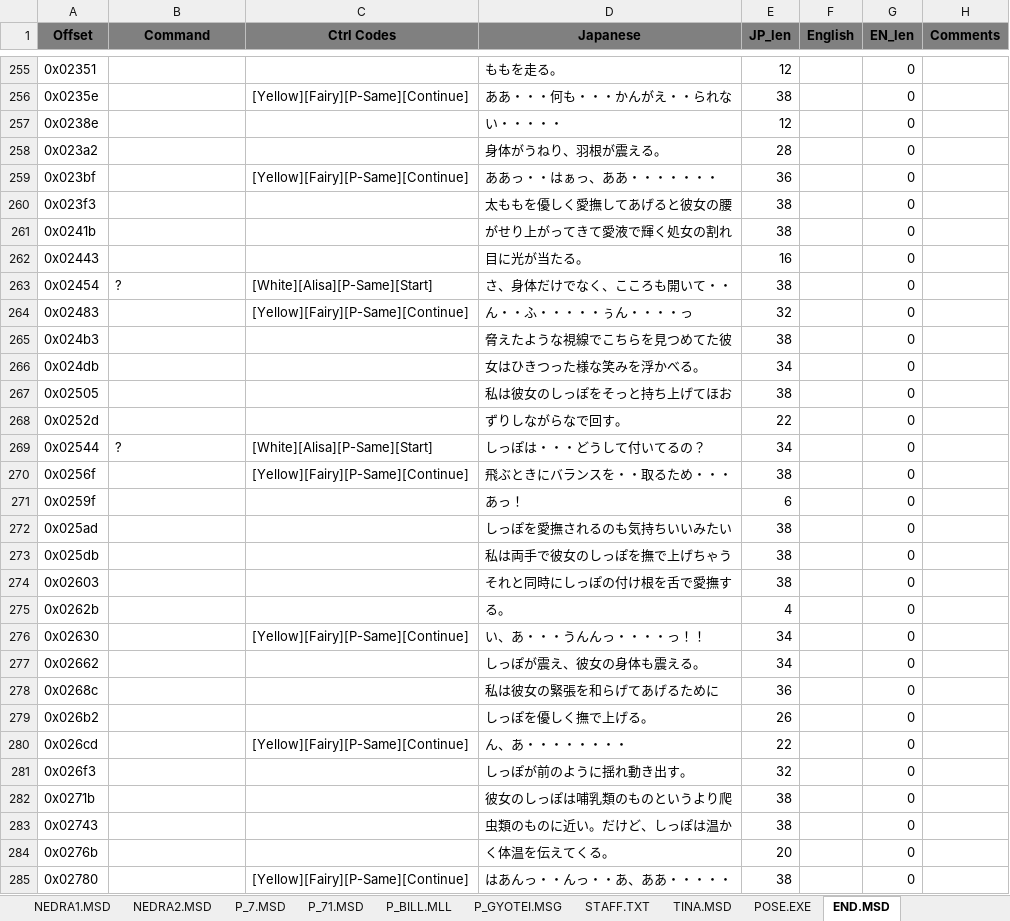
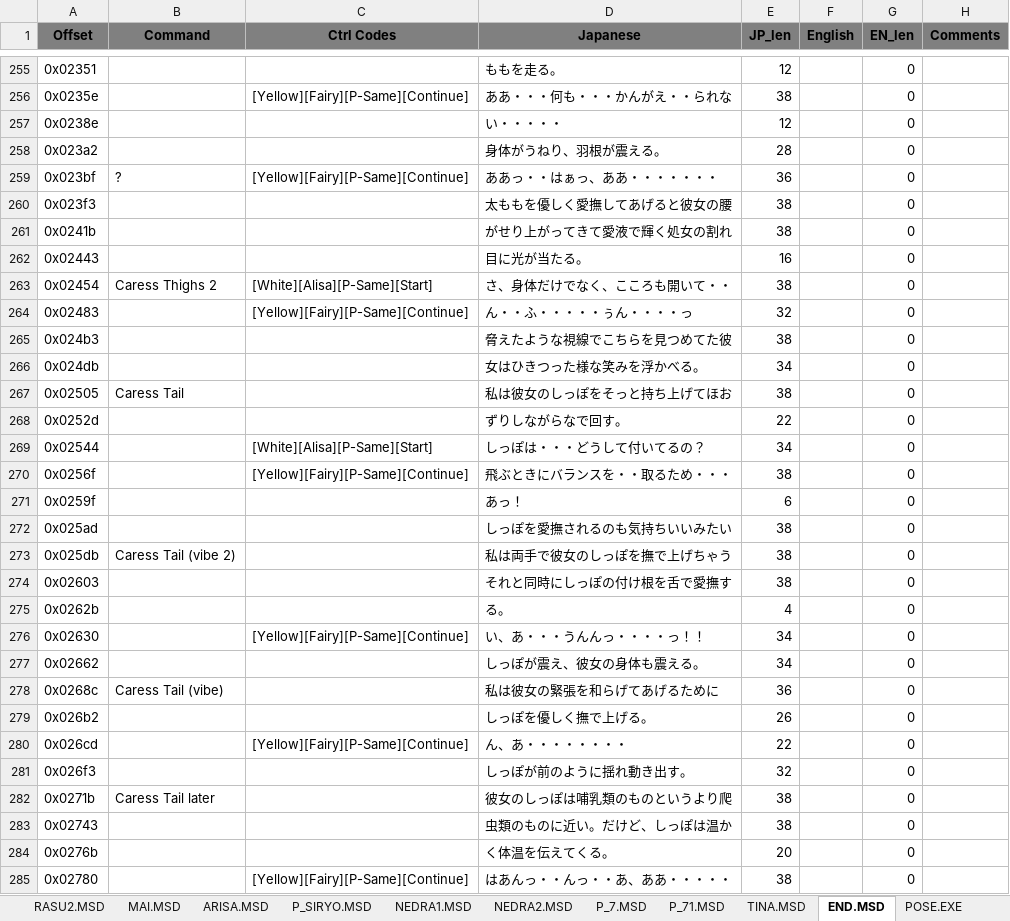
Before and after one commit to hollowaytape/Possessioner, an Excel workbook: PSSR_dump.xlsx, sheet END.MSD, drawn as a sheet; only a part is shown, gaps mark what is left out; values as stored, in another font and other column widths than the file's, no borders; the diff covers the shown part only; the diff names each change by its address in the sheet, - before the commit and + after, or states it on an @@ line.

```diff
--- a/PSSR_dump.xlsx (sheet END.MSD)
+++ b/PSSR_dump.xlsx (sheet END.MSD)
@@ sheet tab order changed: RASU2.MSD | MAI.MSD | ARISA.MSD | P_SIRYO.MSD | NEDRA1.MSD | NEDRA2.MSD | P_7.MSD | P_71.MSD | TINA.MSD | END.MSD | POSE.EXE @@
-B259 (Command): (empty)
+B259 (Command): ?
-B263 (Command): ?
+B263 (Command): Caress Thighs 2
-B267 (Command): (empty)
+B267 (Command): Caress Tail
-B269 (Command): ?
+B269 (Command): (empty)
-B273 (Command): (empty)
+B273 (Command): Caress Tail (vibe 2)
-B278 (Command): (empty)
+B278 (Command): Caress Tail (vibe)
-B282 (Command): (empty)
+B282 (Command): Caress Tail later
```
Also changed, not shown: 90 edited cells elsewhere in this sheet, sheet P_71.MSD, sheet TINA.MSD, sheet P_7.MSD, sheet POS.EXE, sheet POS1.MSD, sheet P_SIRYO.MSD, 2 more sheets, 3 other files.
